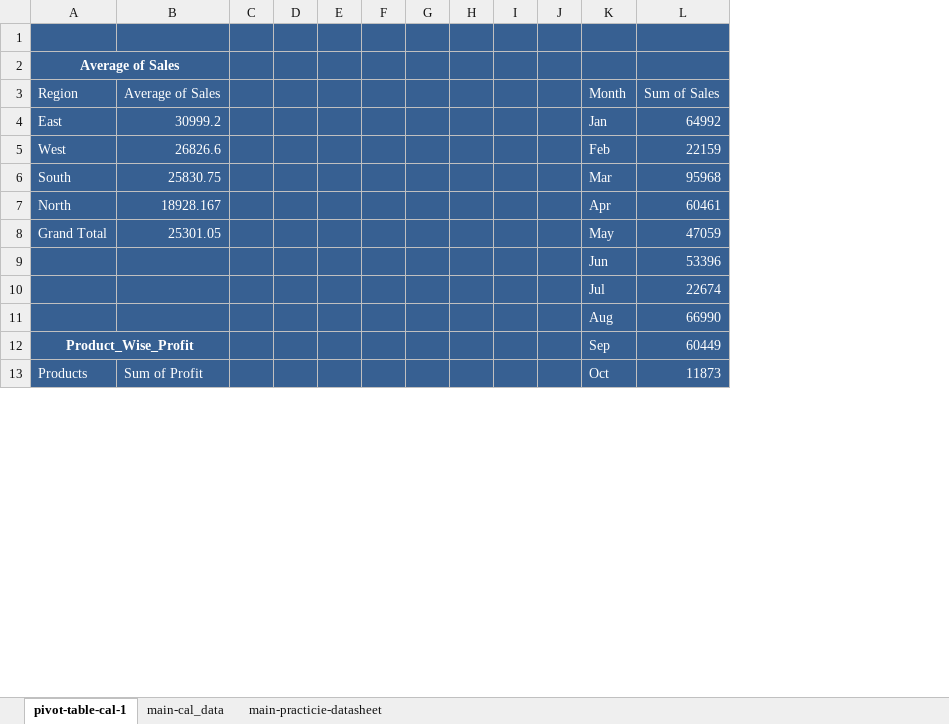
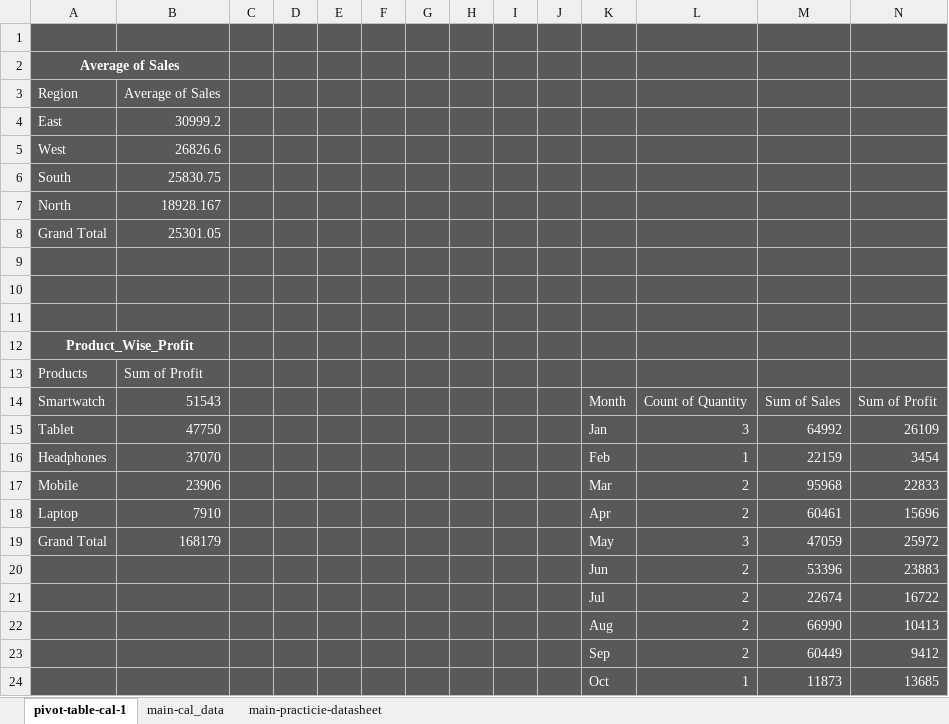
Before and after one commit to abu-sufian015/Sales_Analysis_1, an Excel workbook: sales_analysis_dataset.xlsx, sheet pivot-table-cal-1, drawn as a sheet; only a part is shown; values as stored, in another font and other column widths than the file's, no borders; charts and pictures not drawn; removed rows and columns are numbered as before the commit, all else as after; the diff covers the shown part only; the diff names each change by its address in the sheet, - before the commit and + after, or states it on an @@ line.

```diff
--- a/sales_analysis_dataset.xlsx (sheet pivot-table-cal-1)
+++ b/sales_analysis_dataset.xlsx (sheet pivot-table-cal-1)
+column L, rows 19-24: 3 | 2 | 2 | 2 | 2 | 1
+column N, rows 19-24: 25972 | 23883 | 16722 | 10413 | 9412 | 13685
-A1:K7 fill: #376092
+A1:K7 fill: #595959
-M1:M7 fill: #376092
+M1:M7 fill: #595959
-K3: Month
+K3: (empty)
-M3: Sum of Sales
+M3: (empty)
-K4: Jan
+K4: (empty)
-M4: 64992
+M4: (empty)
-K5: Feb
+K5: (empty)
-M5: 22159
+M5: (empty)
-K6: Mar
+K6: (empty)
-M6: 95968
+M6: (empty)
-K7: Apr
+K7: (empty)
-M7: 60461
+M7: (empty)
+row 8: Grand Total | 25301.05
+row 9: (empty)
+row 10: (empty)
+row 11: (empty)
+row 12: Product_Wise_Profit
+row 13: Products | Sum of Profit
+row 14: Smartwatch | 51543 |  |  |  |  |  |  |  |  | Month | Count of Quantity | Sum of Sales | Sum of Profit
+row 15: Tablet | 47750 |  |  |  |  |  |  |  |  | Jan | 3 | 64992 | 26109
+row 16: Headphones | 37070 |  |  |  |  |  |  |  |  | Feb | 1 | 22159 | 3454
+row 17: Mobile | 23906 |  |  |  |  |  |  |  |  | Mar | 2 | 95968 | 22833
+row 18: Laptop | 7910 |  |  |  |  |  |  |  |  | Apr | 2 | 60461 | 15696
-A19:K24 fill: #376092
+A19:K24 fill: #595959
-B19: 25301.05
+B19: 168179
-M19:M24 fill: #376092
+M19:M24 fill: #595959
-A23: Product_Wise_Profit
+A23: (empty)
-A12:B12 merged
-A24: Products
+A24: (empty)
-B24: Sum of Profit
+B24: (empty)
```
Also changed, not shown: 6 removed rows elsewhere in this sheet, charts or pictures, 4 other files.
